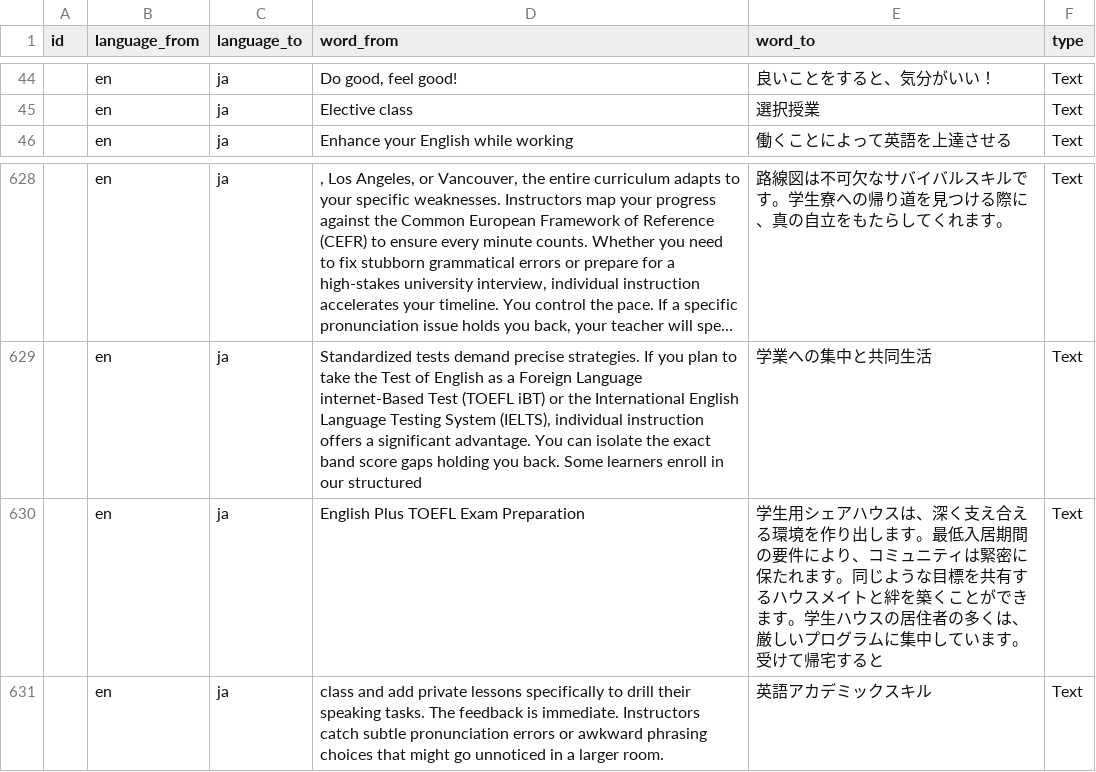
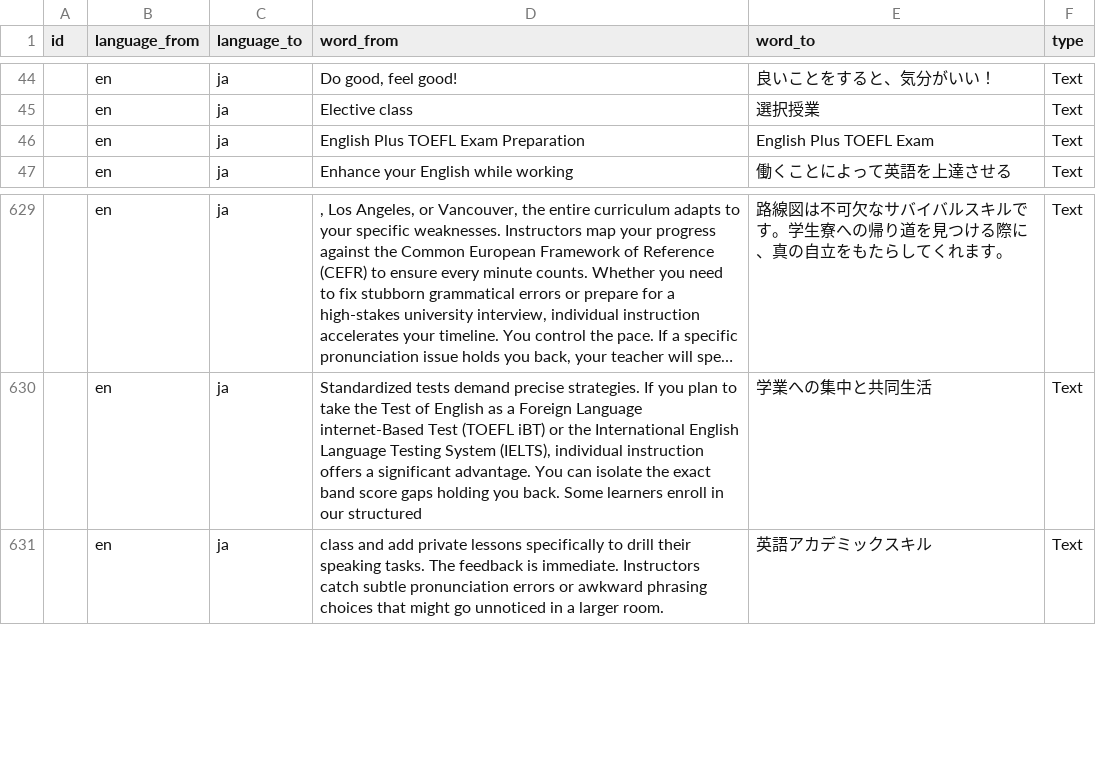
Before and after one commit to cagdasunal/CEL, a CSV file: docs/admin/weglot-imports/ja.csv, drawn as a sheet; only a part is shown, gaps mark what is left out; long unchanged cells end in …; removed rows and columns are numbered as before the commit, all else as after; the diff names each change by its address in the sheet, - before the commit and + after, or states it on an @@ line.

```diff
--- a/docs/admin/weglot-imports/ja.csv
+++ b/docs/admin/weglot-imports/ja.csv
+row 46:  | en | ja | English Plus TOEFL Exam Preparation | English Plus TOEFL Exam | Text
-row 630:  | en | ja | English Plus TOEFL Exam Preparation | 学生用シェアハウスは、深く支え合える環境を作り出します。最低入居期間の要件により、コミュニティは緊密に保たれます。同じような目標を共有するハウスメイトと絆を築くことができます。学生ハウスの居住者の多くは、厳しいプログラムに集中しています。受けて帰宅すると | Text
```
Also changed, not shown: docs/admin/weglot-imports/ar.csv, docs/admin/weglot-imports/es.csv, 9 other files.
